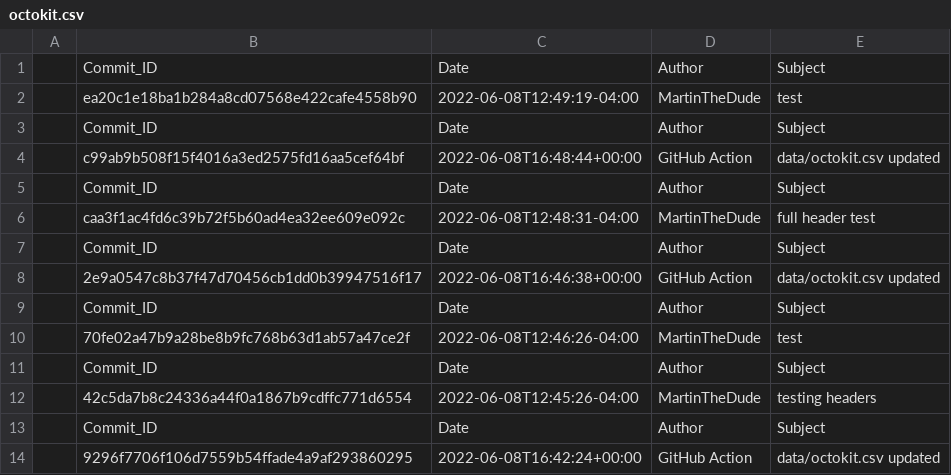
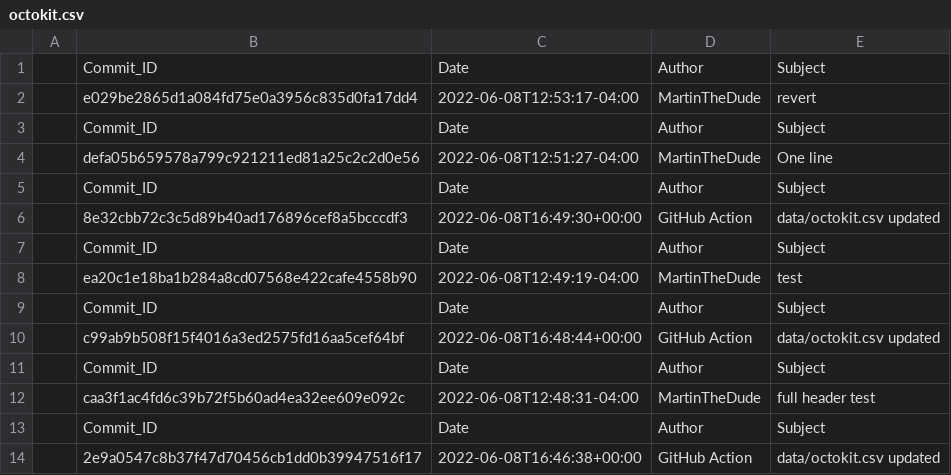
Before and after one commit to MartinTheDude/testingMagicDraw, a CSV file: data/octokit.csv, drawn as a sheet; only a part is shown; the shorter side is filled out with more unchanged rows; the diff names each change by its address in the sheet, - before the commit and + after, or states it on an @@ line.

```diff
--- a/data/octokit.csv
+++ b/data/octokit.csv
+row 2:  | e029be2865d1a084fd75e0a3956c835d0fa17dd4 | 2022-06-08T12:53:17-04:00 | MartinTheDude | revert
+row 3:  | Commit_ID | Date | Author | Subject
+row 4:  | defa05b659578a799c921211ed81a25c2c2d0e56 | 2022-06-08T12:51:27-04:00 | MartinTheDude | One line
+row 5:  | Commit_ID | Date | Author | Subject
+row 6:  | 8e32cbb72c3c5d89b40ad176896cef8a5bcccdf3 | 2022-06-08T16:49:30+00:00 | GitHub Action | data/octokit.csv updated
+row 7:  | Commit_ID | Date | Author | Subject
```
